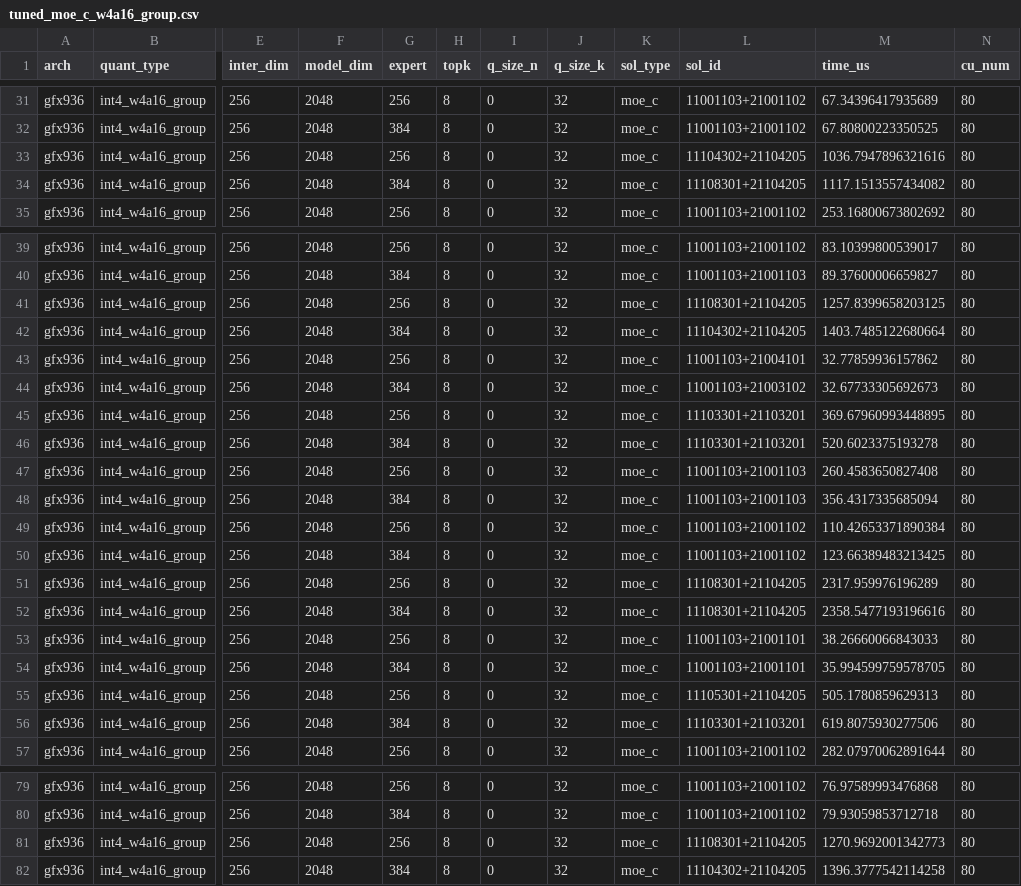
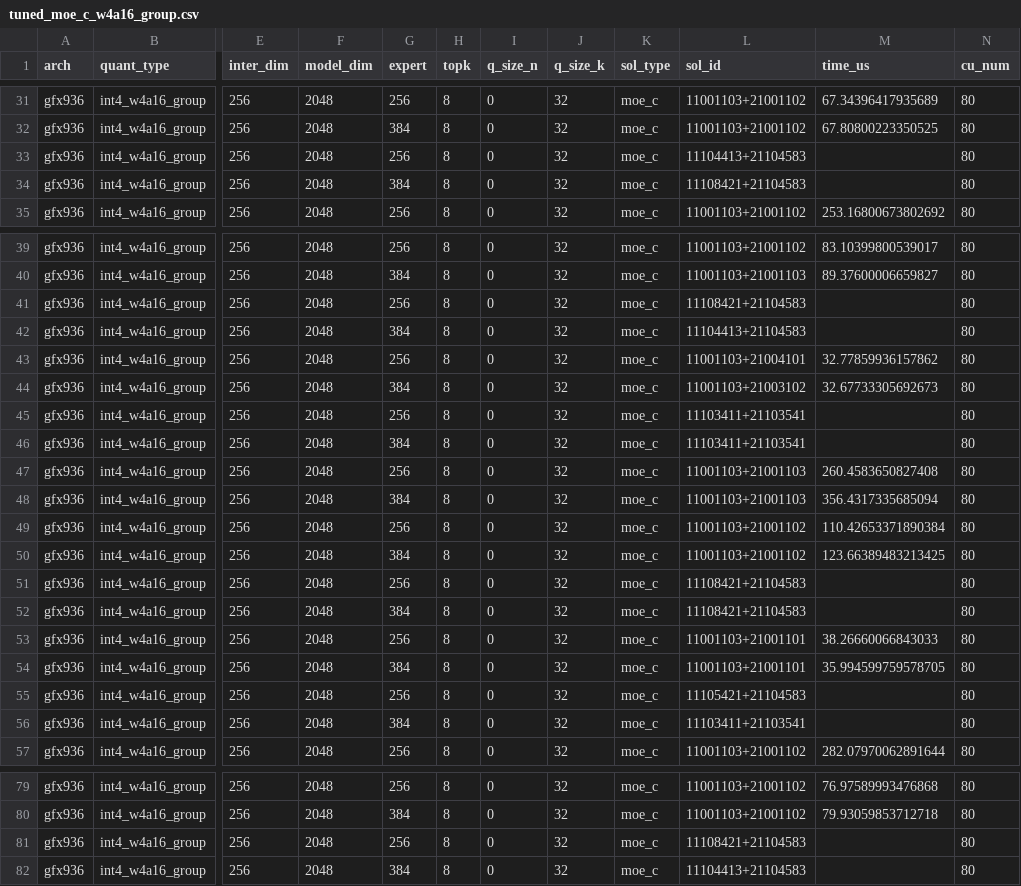
Before and after one commit to HYGON-AI/Moe, a CSV file: moe_c_configs/tuned_moe_c_w4a16_group.csv, drawn as a sheet; only a part is shown, gaps mark what is left out; the diff covers the shown part only; the diff names each change by its address in the sheet, - before the commit and + after, or states it on an @@ line.

```diff
--- a/moe_c_configs/tuned_moe_c_w4a16_group.csv
+++ b/moe_c_configs/tuned_moe_c_w4a16_group.csv
-L33 (sol_id): 11104302+21104205
+L33 (sol_id): 11104413+21104583
-M33 (time_us): 1036.7947896321616
+M33 (time_us): (empty)
-L34 (sol_id): 11108301+21104205
+L34 (sol_id): 11108421+21104583
-M34 (time_us): 1117.1513557434082
+M34 (time_us): (empty)
-L41 (sol_id): 11108301+21104205
+L41 (sol_id): 11108421+21104583
-M41 (time_us): 1257.8399658203125
+M41 (time_us): (empty)
-L42 (sol_id): 11104302+21104205
+L42 (sol_id): 11104413+21104583
-M42 (time_us): 1403.7485122680664
+M42 (time_us): (empty)
-L45:L46 (sol_id): 11103301+21103201
+L45:L46 (sol_id): 11103411+21103541
-M45 (time_us): 369.67960993448895
+M45 (time_us): (empty)
-M46 (time_us): 520.6023375193278
+M46 (time_us): (empty)
-L51:L52 (sol_id): 11108301+21104205
+L51:L52 (sol_id): 11108421+21104583
-M51 (time_us): 2317.959976196289
+M51 (time_us): (empty)
-M52 (time_us): 2358.5477193196616
+M52 (time_us): (empty)
-L55 (sol_id): 11105301+21104205
+L55 (sol_id): 11105421+21104583
-M55 (time_us): 505.1780859629313
+M55 (time_us): (empty)
-L56 (sol_id): 11103301+21103201
+L56 (sol_id): 11103411+21103541
-M56 (time_us): 619.8075930277506
+M56 (time_us): (empty)
-L81 (sol_id): 11108301+21104205
+L81 (sol_id): 11108421+21104583
-M81 (time_us): 1270.9692001342773
+M81 (time_us): (empty)
-L82 (sol_id): 11104302+21104205
+L82 (sol_id): 11104413+21104583
-M82 (time_us): 1396.3777542114258
+M82 (time_us): (empty)
```
Also changed, not shown: 38 edited cells elsewhere in this file, 24 other files.
